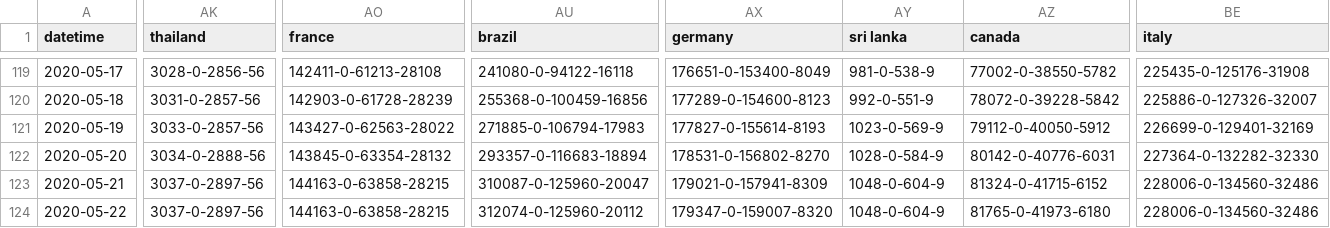
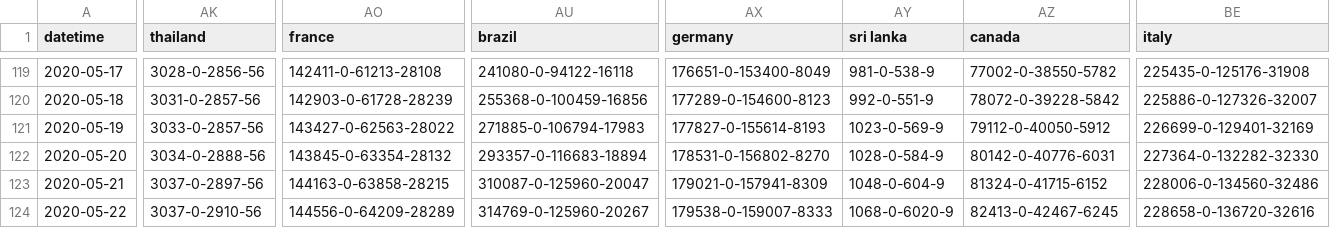
Before and after one commit to jakobzhao/virus, a CSV file: assets/virus.csv, drawn as a sheet; only a part is shown, gaps mark what is left out; the diff covers the shown part only; the diff names each change by its address in the sheet, - before the commit and + after, or states it on an @@ line.

Commit message:
data update 5/22 noon

```diff
--- a/assets/virus.csv
+++ b/assets/virus.csv
-AK124 (thailand): 3037-0-2897-56
+AK124 (thailand): 3037-0-2910-56
-AO124 (france): 144163-0-63858-28215
+AO124 (france): 144556-0-64209-28289
-AU124 (brazil): 312074-0-125960-20112
+AU124 (brazil): 314769-0-125960-20267
-AX124 (germany): 179347-0-159007-8320
+AX124 (germany): 179538-0-159007-8333
-AY124 (sri lanka): 1048-0-604-9
+AY124 (sri lanka): 1068-0-6020-9
-AZ124 (canada): 81765-0-41973-6180
+AZ124 (canada): 82413-0-42467-6245
-BE124 (italy): 228006-0-134560-32486
+BE124 (italy): 228658-0-136720-32616
```
Also changed, not shown: 43 edited cells elsewhere in this file, 2 other files.
